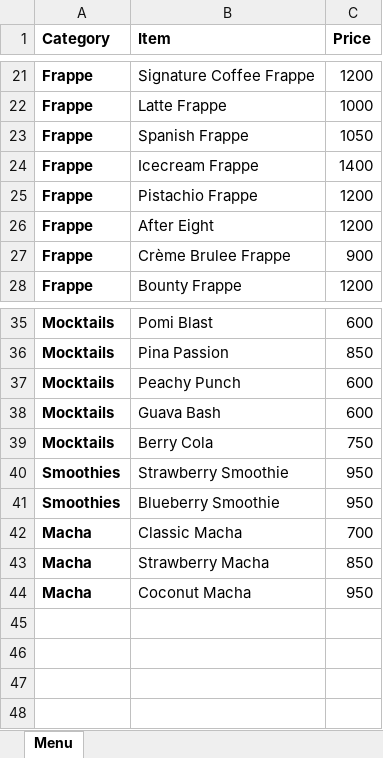
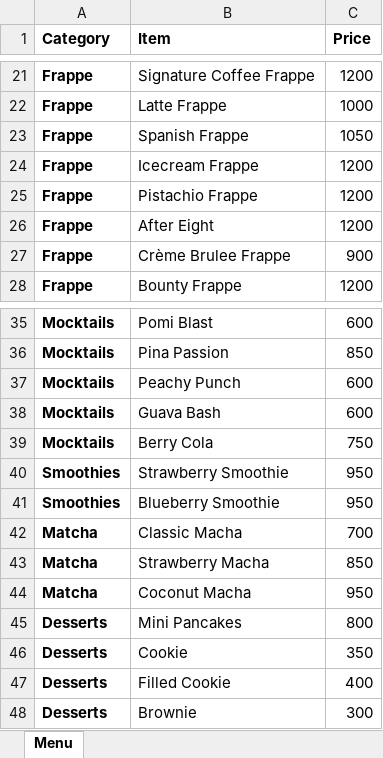
Before and after one commit to haneefahsan/Digi-Menu, an Excel workbook: Menu.xlsx, sheet Menu, drawn as a sheet; only a part is shown, gaps mark what is left out; values as stored, in another font and other column widths than the file's, no borders; the diff names each change by its address in the sheet, - before the commit and + after, or states it on an @@ line.

Commit message:
Price changes

```diff
--- a/Menu.xlsx (sheet Menu)
+++ b/Menu.xlsx (sheet Menu)
-C24 (Price): 1400
+C24 (Price): 1200
-A42:A44 (Category): Macha
+A42:A44 (Category): Matcha
+row 45: Desserts | Mini Pancakes | 800
+row 46: Desserts | Cookie | 350
+row 47: Desserts | Filled Cookie | 400
+row 48: Desserts | Brownie | 300
```
Also changed, not shown: 3 other files.
